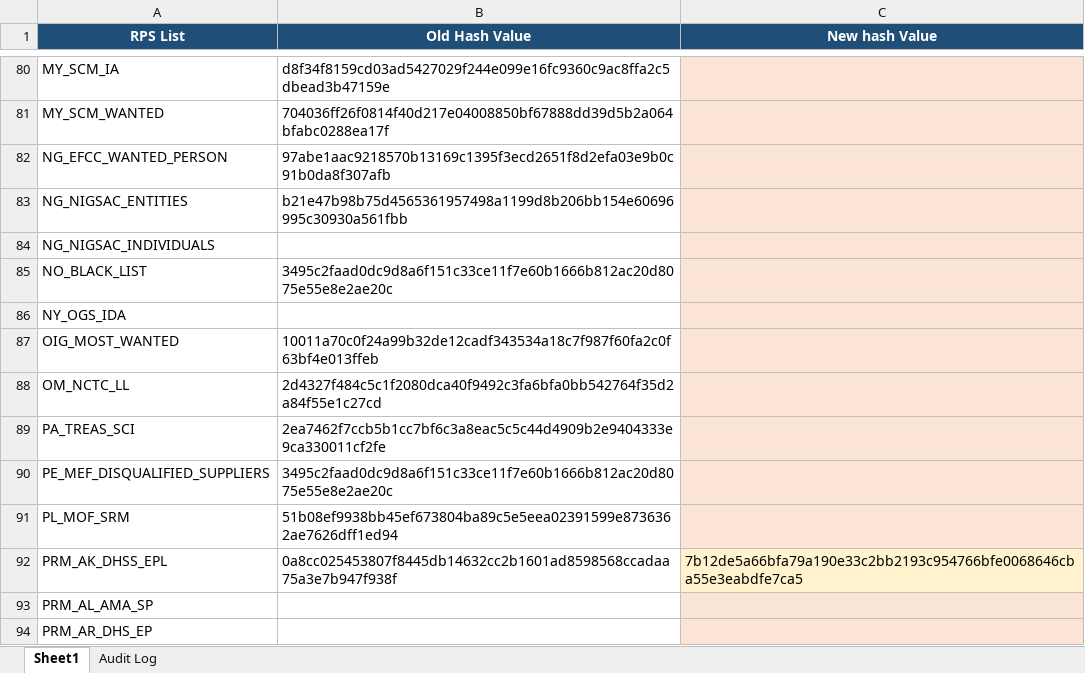
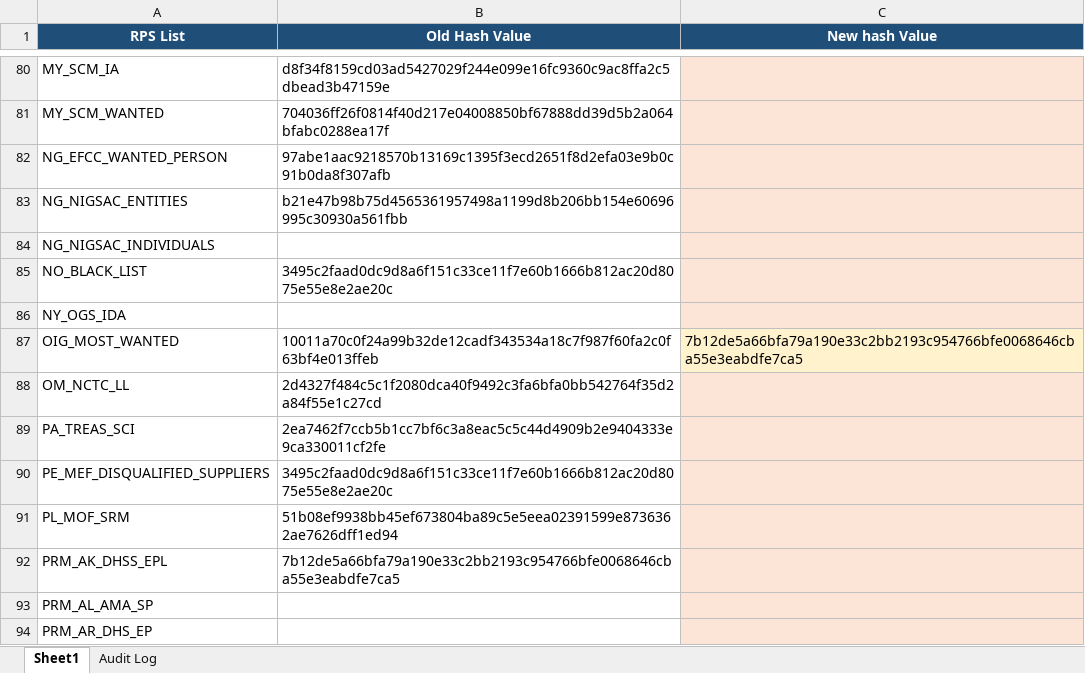
Before and after one commit to rahulraveendrannair-bot/Update-Checking-Automation, an Excel workbook: RPS_Updates.xlsx, sheet Sheet1, drawn as a sheet; only a part is shown, gaps mark what is left out; values as stored, in another font and other column widths than the file's, no borders; the diff names each change by its address in the sheet, - before the commit and + after, or states it on an @@ line.

```diff
--- a/RPS_Updates.xlsx (sheet Sheet1)
+++ b/RPS_Updates.xlsx (sheet Sheet1)
-C87 (New hash Value): (empty)
+C87 (New hash Value): 7b12de5a66bfa79a190e33c2bb2193c954766bfe0068646cba55e3eabdfe7ca5
-B92 (Old Hash Value): 0a8cc025453807f8445db14632cc2b1601ad8598568ccadaa75a3e7b947f938f
+B92 (Old Hash Value): 7b12de5a66bfa79a190e33c2bb2193c954766bfe0068646cba55e3eabdfe7ca5
-C92 (New hash Value): 7b12de5a66bfa79a190e33c2bb2193c954766bfe0068646cba55e3eabdfe7ca5
+C92 (New hash Value): (empty)
```
Also changed, not shown: sheet Audit Log, 2 other files.
